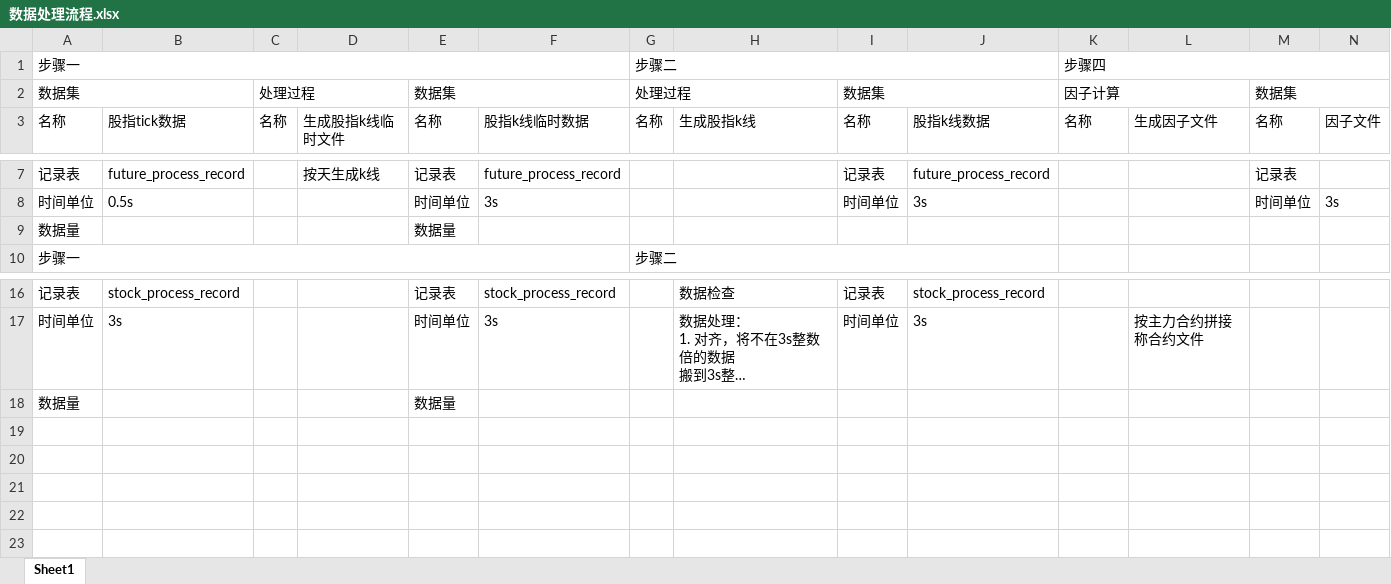
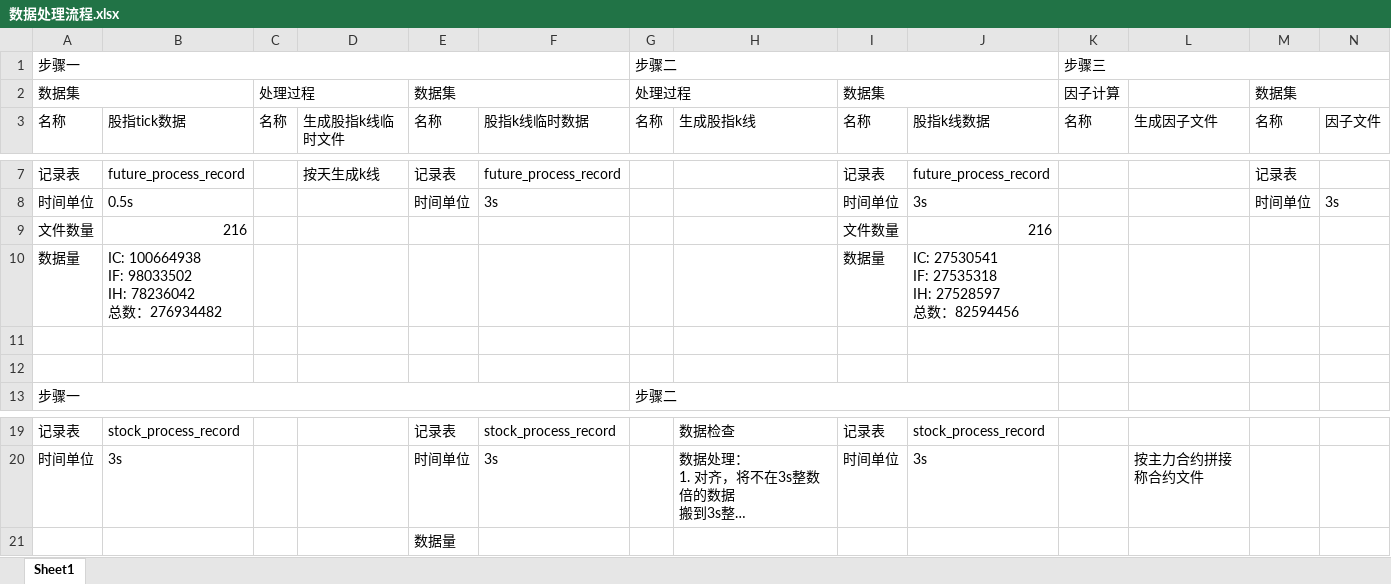
Before and after one commit to finley007/quantitative, an Excel workbook: docs/数据处理流程.xlsx, sheet Sheet1, drawn as a sheet; only a part is shown, gaps mark what is left out; long unchanged cells end in …; values as stored, in another font and other column widths than the file's, no cell formats; removed rows and columns are numbered as before the commit, all else as after; ↵ is a line break in a cell; the diff names each change by its address in the sheet, - before the commit and + after, or states it on an @@ line.

```diff
--- a/docs/数据处理流程.xlsx (sheet Sheet1)
+++ b/docs/数据处理流程.xlsx (sheet Sheet1)
-K1: 步骤四
+K1: 步骤三
-K2:L2 merged
+row 9: 文件数量 | 216 |  |  |  |  |  |  | 文件数量 | 216
+row 10: 数据量 | IC: 100664938 ↵ IF: 98033502 ↵ IH: 78236042 ↵ 总数：276934482 |  |  |  |  |  |  | 数据量 | IC: 27530541 ↵ IF: 27535318 ↵ IH: 27528597 ↵ 总数：82594456
-row 11: 数据量 |  |  |  | 数据量
+row 11: (empty)
+row 12: (empty)
-A21: 数据量
+A21: (empty)
```
Also changed, not shown: cell formats, 14 other files.
